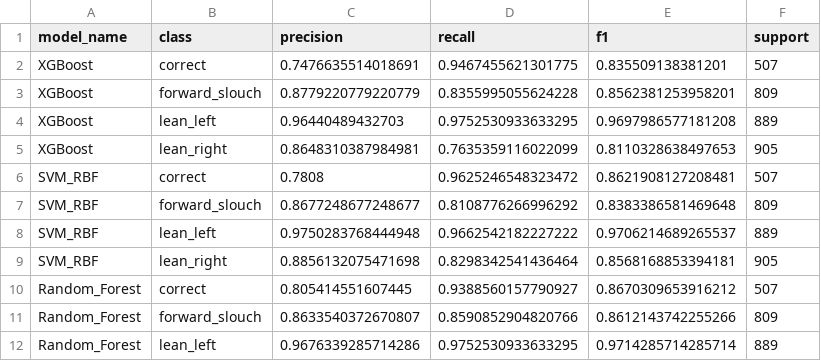
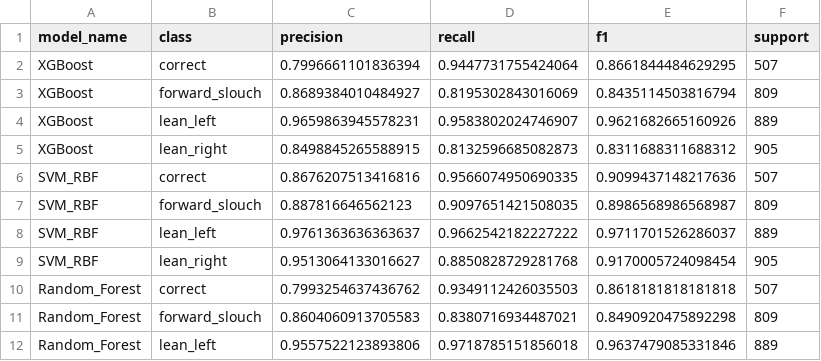
Before and after one commit to QuangCanhCut/smart-posture-monitor, a CSV file: results/v03_lopo/per_class_metrics.csv, drawn as a sheet; only a part is shown; the diff covers the shown part only.

```diff
--- a/results/v03_lopo/per_class_metrics.csv
+++ b/results/v03_lopo/per_class_metrics.csv
@@ -1,12 +1,12 @@
 model_name,class,precision,recall,f1,support
-XGBoost,correct,0.7476635514018691,0.9467455621301775,0.835509138381201,507
-XGBoost,forward_slouch,0.8779220779220779,0.8355995055624228,0.8562381253958201,809
-XGBoost,lean_left,0.96440489432703,0.9752530933633295,0.9697986577181208,889
-XGBoost,lean_right,0.8648310387984981,0.7635359116022099,0.8110328638497653,905
-SVM_RBF,correct,0.7808,0.9625246548323472,0.8621908127208481,507
-SVM_RBF,forward_slouch,0.8677248677248677,0.8108776266996292,0.8383386581469648,809
-SVM_RBF,lean_left,0.9750283768444948,0.9662542182227222,0.9706214689265537,889
-SVM_RBF,lean_right,0.8856132075471698,0.8298342541436464,0.8568168853394181,905
-Random_Forest,correct,0.805414551607445,0.9388560157790927,0.8670309653916212,507
-Random_Forest,forward_slouch,0.8633540372670807,0.8590852904820766,0.8612143742255266,809
-Random_Forest,lean_left,0.9676339285714286,0.9752530933633295,0.9714285714285714,889
+XGBoost,correct,0.7996661101836394,0.9447731755424064,0.8661844484629295,507
+XGBoost,forward_slouch,0.8689384010484927,0.8195302843016069,0.8435114503816794,809
+XGBoost,lean_left,0.9659863945578231,0.9583802024746907,0.9621682665160926,889
+XGBoost,lean_right,0.8498845265588915,0.8132596685082873,0.8311688311688312,905
+SVM_RBF,correct,0.8676207513416816,0.9566074950690335,0.9099437148217636,507
+SVM_RBF,forward_slouch,0.887816646562123,0.9097651421508035,0.8986568986568987,809
+SVM_RBF,lean_left,0.9761363636363637,0.9662542182227222,0.9711701526286037,889
+SVM_RBF,lean_right,0.9513064133016627,0.8850828729281768,0.9170005724098454,905
+Random_Forest,correct,0.7993254637436762,0.9349112426035503,0.8618181818181818,507
+Random_Forest,forward_slouch,0.8604060913705583,0.8380716934487021,0.8490920475892298,809
+Random_Forest,lean_left,0.9557522123893806,0.9718785151856018,0.9637479085331846,889
```
Also changed, not shown: 15 edited cells elsewhere in this file, results/v03_lopo/lopo_fold_metrics.csv, results/v03_lopo/lopo_model_summary.csv, 18 other files.
